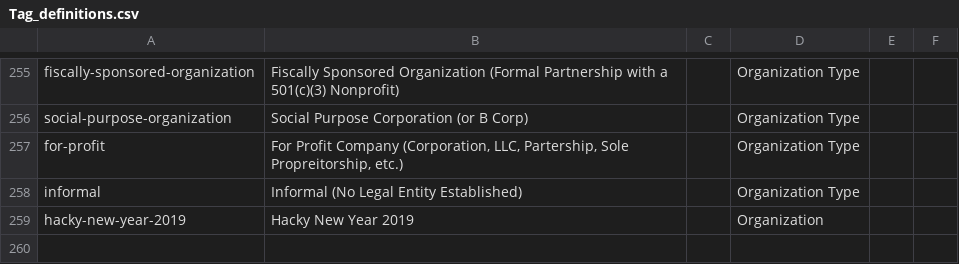
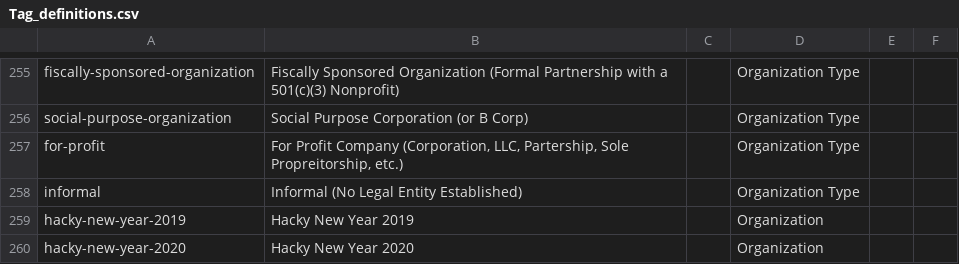
Before and after one commit to DemocracyLab/CivicTechExchange, a CSV file: common/models/Tag_definitions.csv, drawn as a sheet; only a part is shown, gaps mark what is left out; the diff names each change by its address in the sheet, - before the commit and + after, or states it on an @@ line.

Commit message:
Add Hacky New Year 2020 event to csv

```diff
--- a/common/models/Tag_definitions.csv
+++ b/common/models/Tag_definitions.csv
+row 260: hacky-new-year-2020 | Hacky New Year 2020 |  | Organization
```
